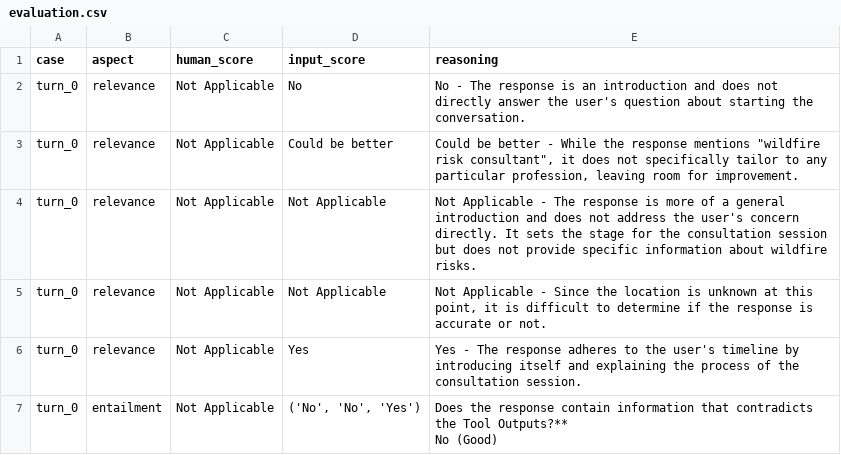
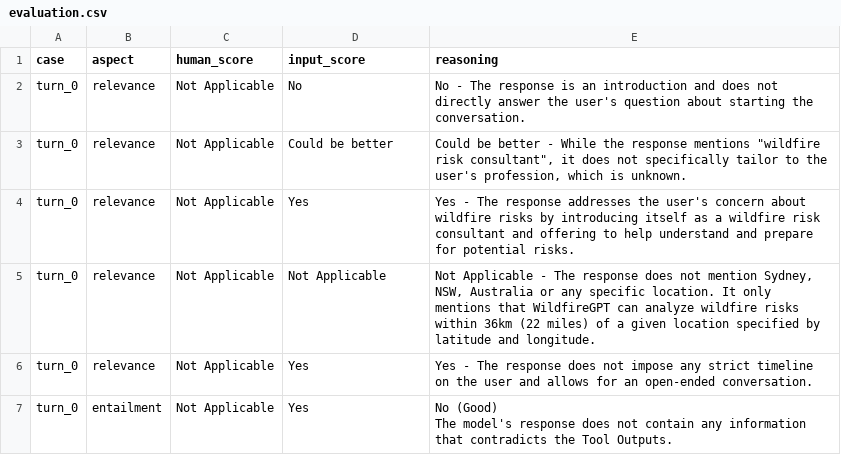
Before and after one commit to Zijian211/wildfireGPT, a CSV file: cases/ZijianBen1_live_session/evaluation.csv, drawn as a sheet; only a part is shown; the diff covers the shown part only.

```diff
--- a/cases/ZijianBen1_live_session/evaluation.csv
+++ b/cases/ZijianBen1_live_session/evaluation.csv
@@ -2,7 +2,7 @@ case,aspect,human_score,input_score,reasoning
 turn_0,relevance,Not Applicable,No,No - The response is an introduction and does not directly answer the user's question about starting the conversation.
-turn_0,relevance,Not Applicable,Could be better,"Could be better - While the response mentions ""wildfire risk consultant"", it does not specifically tailor to any particular profession, leaving room for improvement."
-turn_0,relevance,Not Applicable,Not Applicable,Not Applicable - The response is more of a general introduction and does not address the user's concern directly. It sets the stage for the consultation session but does not provide specific information about wildfire risks.
-turn_0,relevance,Not Applicable,Not Applicable,"Not Applicable - Since the location is unknown at this point, it is difficult to determine if the response is accurate or not."
-turn_0,relevance,Not Applicable,Yes,Yes - The response adheres to the user's timeline by introducing itself and explaining the process of the consultation session.
-turn_0,entailment,Not Applicable,"('No', 'No', 'Yes')","Does the response contain information that contradicts the Tool Outputs?**
-No (Good)"
+turn_0,relevance,Not Applicable,Could be better,"Could be better - While the response mentions ""wildfire risk consultant"", it does not specifically tailor to the user's profession, which is unknown."
+turn_0,relevance,Not Applicable,Yes,Yes - The response addresses the user's concern about wildfire risks by introducing itself as a wildfire risk consultant and offering to help understand and prepare for potential risks.
+turn_0,relevance,Not Applicable,Not Applicable,"Not Applicable - The response does not mention Sydney, NSW, Australia or any specific location. It only mentions that WildfireGPT can analyze wildfire risks within 36km (22 miles) of a given location specified by latitude and longitude."
+turn_0,relevance,Not Applicable,Yes,Yes - The response does not impose any strict timeline on the user and allows for an open-ended conversation.
+turn_0,entailment,Not Applicable,Yes,"No (Good)
+The model's response does not contain any information that contradicts the Tool Outputs."
```
Also changed, not shown: 4 added rows and 14 edited cells elsewhere in this file, 15 other files.
